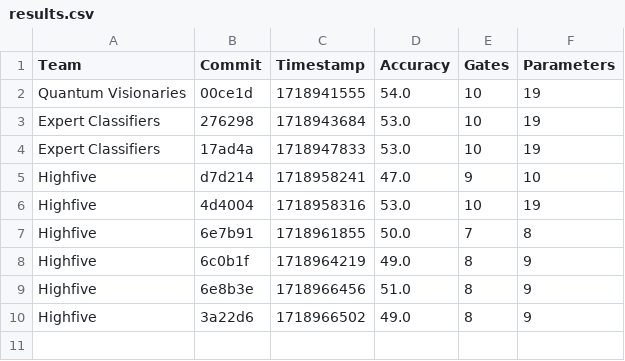
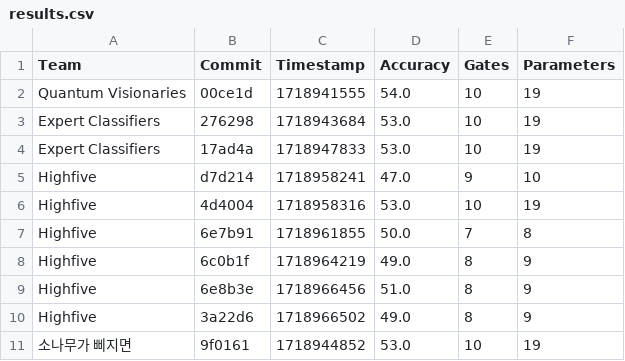
Before and after one commit to willieab/qml-challenge-scorer, a CSV file: site/results.csv, drawn as a sheet; the diff names each change by its address in the sheet, - before the commit and + after, or states it on an @@ line.

Commit message:
Scoring 9f0161 from 소나무가 삐지면

```diff
--- a/site/results.csv
+++ b/site/results.csv
+row 11: 소나무가 삐지면 | 9f0161 | 1718944852 | 53.0 | 10 | 19
```
